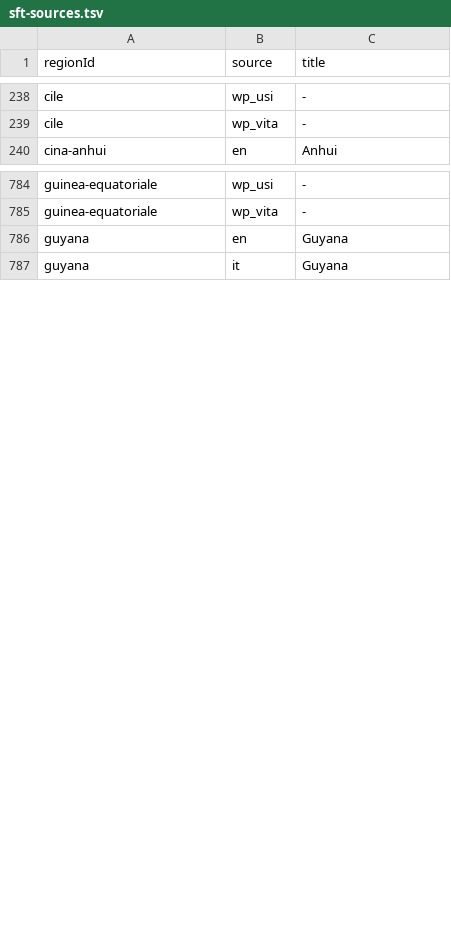
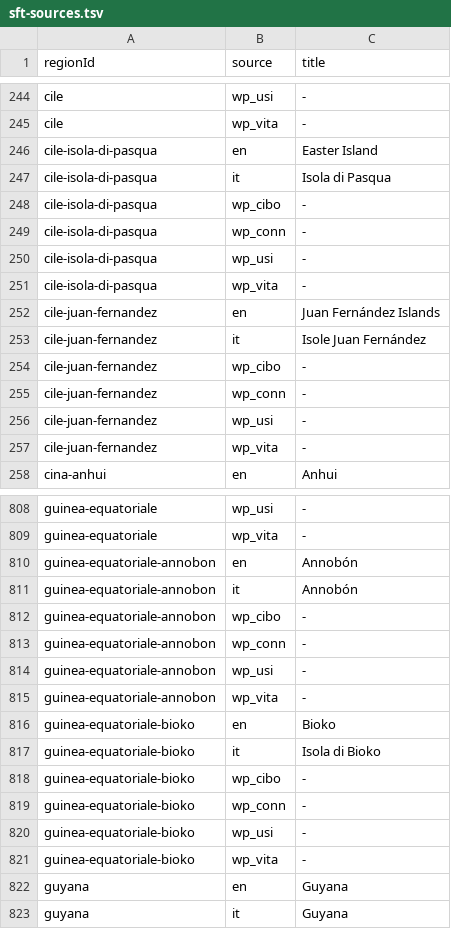
Before and after one commit to miracle091/pocket-travel, a TSV file: tools/data-pipeline/sft-sources.tsv, drawn as a sheet; only a part is shown, gaps mark what is left out; the diff covers the shown part only.

```diff
--- a/tools/data-pipeline/sft-sources.tsv
+++ b/tools/data-pipeline/sft-sources.tsv
@@ -239,2 +245,14 @@ cile	wp_usi	-
 cile	wp_vita	-
+cile-isola-di-pasqua	en	Easter Island
+cile-isola-di-pasqua	it	Isola di Pasqua
+cile-isola-di-pasqua	wp_cibo	-
+cile-isola-di-pasqua	wp_conn	-
+cile-isola-di-pasqua	wp_usi	-
+cile-isola-di-pasqua	wp_vita	-
+cile-juan-fernandez	en	Juan Fernández Islands
+cile-juan-fernandez	it	Isole Juan Fernández
+cile-juan-fernandez	wp_cibo	-
+cile-juan-fernandez	wp_conn	-
+cile-juan-fernandez	wp_usi	-
+cile-juan-fernandez	wp_vita	-
 cina-anhui	en	Anhui
@@ -785,2 +809,14 @@ guinea-equatoriale	wp_usi	-
 guinea-equatoriale	wp_vita	-
+guinea-equatoriale-annobon	en	Annobón
+guinea-equatoriale-annobon	it	Annobón
+guinea-equatoriale-annobon	wp_cibo	-
+guinea-equatoriale-annobon	wp_conn	-
+guinea-equatoriale-annobon	wp_usi	-
+guinea-equatoriale-annobon	wp_vita	-
+guinea-equatoriale-bioko	en	Bioko
+guinea-equatoriale-bioko	it	Isola di Bioko
+guinea-equatoriale-bioko	wp_cibo	-
+guinea-equatoriale-bioko	wp_conn	-
+guinea-equatoriale-bioko	wp_usi	-
+guinea-equatoriale-bioko	wp_vita	-
 guyana	en	Guyana
```
Also changed, not shown: 24 added rows elsewhere in this file, tools/data-pipeline/content/src/main/resources/countries.tsv, tools/data-pipeline/content/src/main/resources/emergency-numbers.tsv, 21 other files.
